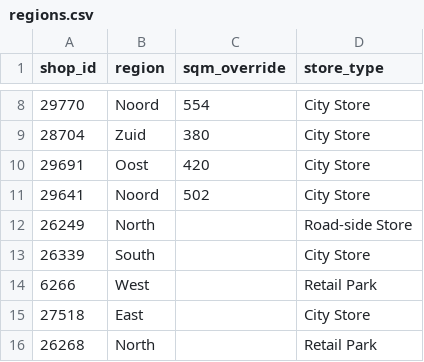
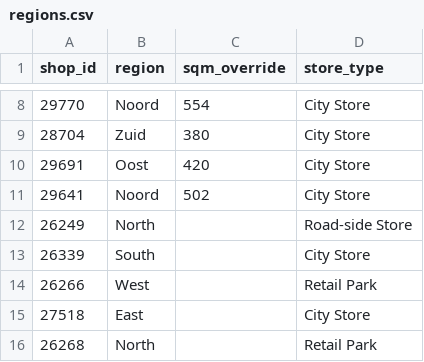
Before and after one commit to pfm-mvp/retail-suite-tool, a CSV file: data/regions.csv, drawn as a sheet; only a part is shown, gaps mark what is left out.

Commit message:
Update regions.csv

```diff
--- a/data/regions.csv
+++ b/data/regions.csv
@@ -13,3 +13,3 @@ shop_id;region;sqm_override;store_type
 26339;South;;City Store
-6266;West;;Retail Park
+26266;West;;Retail Park
 27518;East;;City Store
```
